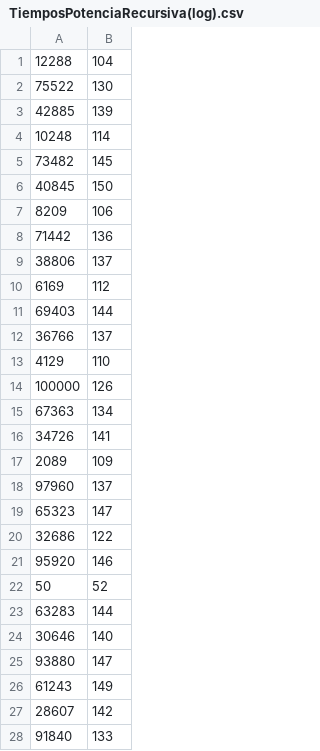
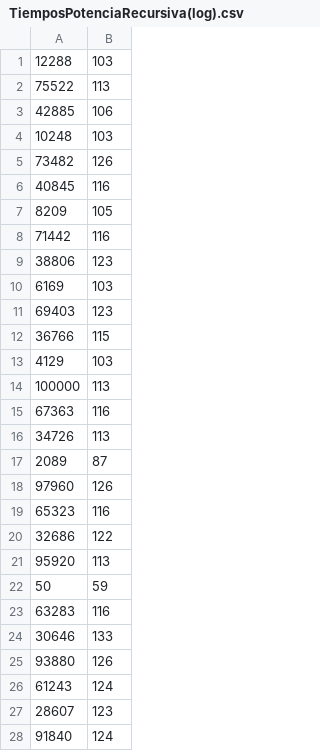
Before and after one commit to mimbrero/adda-pi, a CSV file: PI2/ficheros/TiemposPotenciaRecursiva(log).csv, drawn as a sheet; only a part is shown; the diff covers the shown part only.

```diff
--- a/PI2/ficheros/TiemposPotenciaRecursiva(log).csv
+++ b/PI2/ficheros/TiemposPotenciaRecursiva(log).csv
@@ -1,28 +1,28 @@
-12288,104
-75522,130
-42885,139
-10248,114
-73482,145
-40845,150
-8209,106
-71442,136
-38806,137
-6169,112
-69403,144
-36766,137
-4129,110
-100000,126
-67363,134
-34726,141
-2089,109
-97960,137
-65323,147
+12288,103
+75522,113
+42885,106
+10248,103
+73482,126
+40845,116
+8209,105
+71442,116
+38806,123
+6169,103
+69403,123
+36766,115
+4129,103
+100000,113
+67363,116
+34726,113
+2089,87
+97960,126
+65323,116
 32686,122
-95920,146
-50,52
-63283,144
-30646,140
-93880,147
-61243,149
-28607,142
-91840,133
+95920,113
+50,59
+63283,116
+30646,133
+93880,126
+61243,124
+28607,123
+91840,124
```
Also changed, not shown: 22 edited cells elsewhere in this file, PI2/ficheros/TiemposPotenciaIterativa(lineal).csv, PI2/ficheros/TiemposPotenciaIterativa(log).csv, 32 other files.
